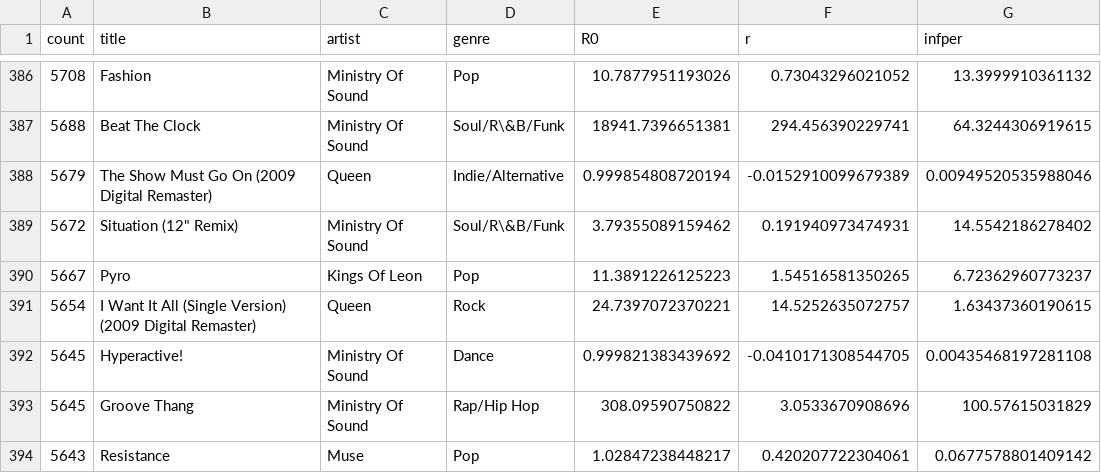
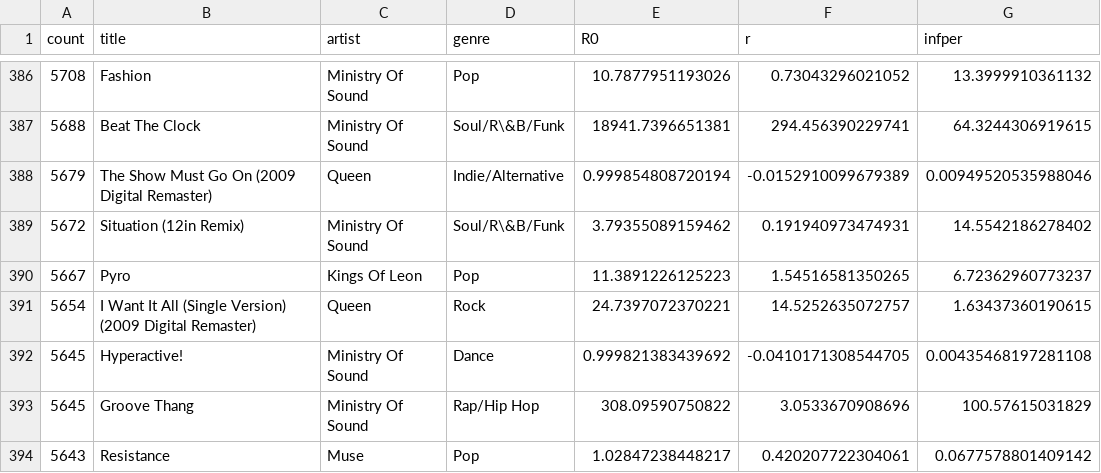
Before and after one commit to larsniebusch/SongDownloadEpidemics, a TSV file: Data/top1000GBsongs.tsv, drawn as a sheet; only a part is shown, gaps mark what is left out; the diff names each change by its address in the sheet, - before the commit and + after, or states it on an @@ line.

Commit message:
Update top1000GBsongs.tsv

```diff
--- a/Data/top1000GBsongs.tsv
+++ b/Data/top1000GBsongs.tsv
-B389 (title): Situation (12" Remix)
+B389 (title): Situation (12in Remix)
```
